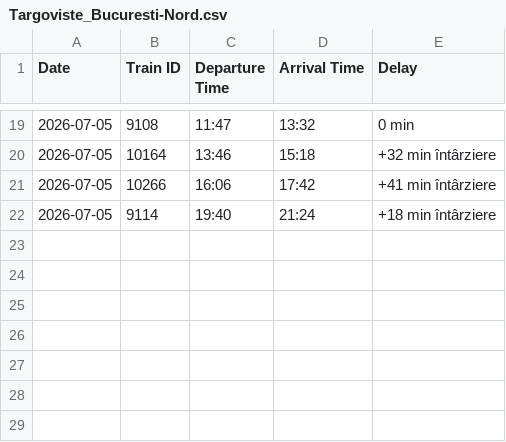
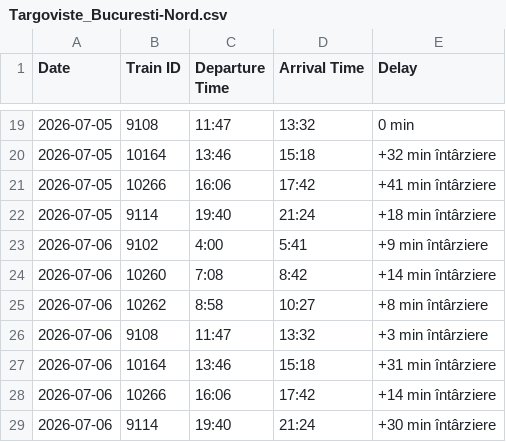
Before and after one commit to R4resDev/Train-Delay-Scraper, a CSV file: data/Targoviste_Bucuresti-Nord.csv, drawn as a sheet; only a part is shown, gaps mark what is left out.

```diff
--- a/data/Targoviste_Bucuresti-Nord.csv
+++ b/data/Targoviste_Bucuresti-Nord.csv
@@ -22 +22,8 @@ Date, Train ID, Departure Time, Arrival Time, Delay
 2026-07-05, 9114, 19:40, 21:24, +18 min întârziere
+2026-07-06, 9102, 4:00, 5:41, +9 min întârziere
+2026-07-06, 10260, 7:08, 8:42, +14 min întârziere
+2026-07-06, 10262, 8:58, 10:27, +8 min întârziere
+2026-07-06, 9108, 11:47, 13:32, +3 min întârziere
+2026-07-06, 10164, 13:46, 15:18, +31 min întârziere
+2026-07-06, 10266, 16:06, 17:42, +14 min întârziere
+2026-07-06, 9114, 19:40, 21:24, +30 min întârziere
```
Also changed, not shown: data/Bucuresti-Nord_Targoviste.csv, 2 other files.
